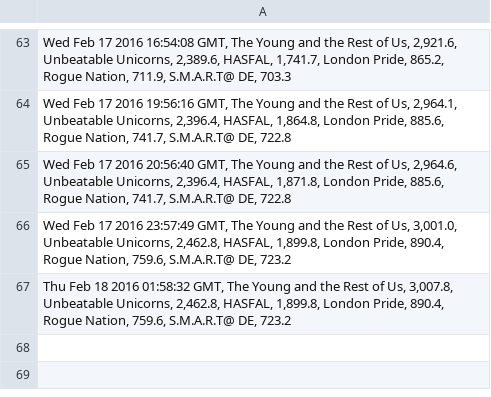
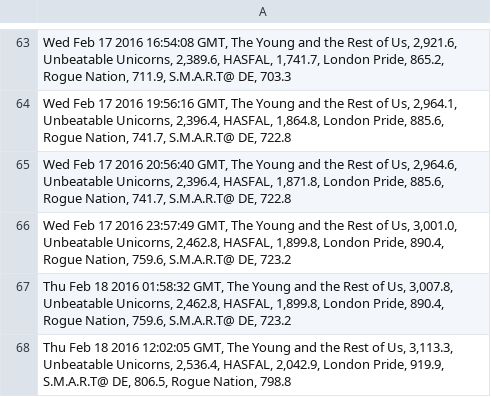
Before and after one commit to brettrowley/brettrowley.github.io, a CSV file: sandbox/wellable/rm-wellable-data.csv, drawn as a sheet; only a part is shown, gaps mark what is left out; the diff names each change by its address in the sheet, - before the commit and + after, or states it on an @@ line.

Commit message:
Manually push data

```diff
--- a/sandbox/wellable/rm-wellable-data.csv
+++ b/sandbox/wellable/rm-wellable-data.csv
+row 68: Thu Feb 18 2016 12:02:05 GMT, The Young and the Rest of Us, 3,113.3, Unbeatable Unicorns, 2,536.4, HASFAL, 2,042.9, London Pride, 919.9, S.M.A.R.T@ DE, 806.5, Rogue Nation, 798.8
```
Also changed, not shown: 2 other files.
